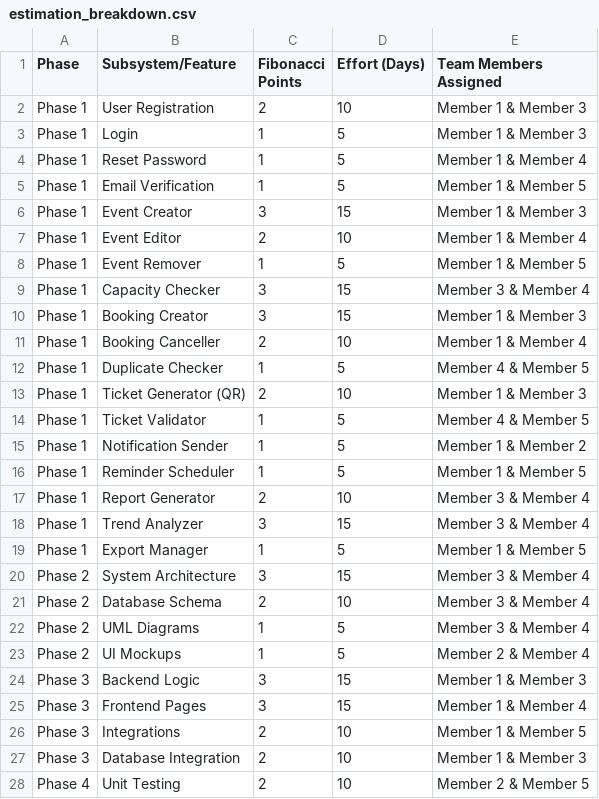
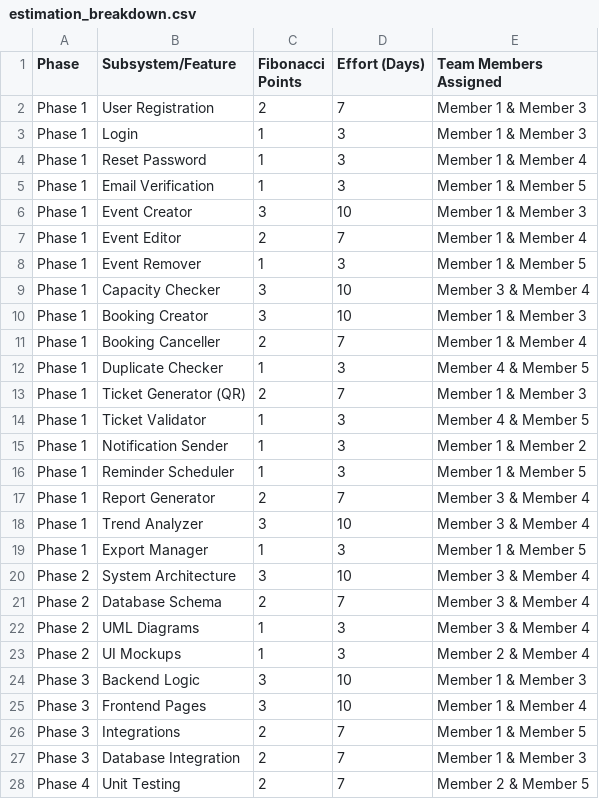
Before and after one commit to AIU-SoftWave/AIU-Trips-And-Events, a CSV file: Docs/Pm_2/csv_data/estimation_breakdown.csv, drawn as a sheet; only a part is shown; the diff covers the shown part only.

```diff
--- a/Docs/Pm_2/csv_data/estimation_breakdown.csv
+++ b/Docs/Pm_2/csv_data/estimation_breakdown.csv
@@ -1,28 +1,28 @@
 Phase,Subsystem/Feature,Fibonacci Points,Effort (Days),Team Members Assigned
-Phase 1,User Registration,2,10,Member 1 & Member 3
-Phase 1,Login,1,5,Member 1 & Member 3
-Phase 1,Reset Password,1,5,Member 1 & Member 4
-Phase 1,Email Verification,1,5,Member 1 & Member 5
-Phase 1,Event Creator,3,15,Member 1 & Member 3
-Phase 1,Event Editor,2,10,Member 1 & Member 4
-Phase 1,Event Remover,1,5,Member 1 & Member 5
-Phase 1,Capacity Checker,3,15,Member 3 & Member 4
-Phase 1,Booking Creator,3,15,Member 1 & Member 3
-Phase 1,Booking Canceller,2,10,Member 1 & Member 4
-Phase 1,Duplicate Checker,1,5,Member 4 & Member 5
-Phase 1,Ticket Generator (QR),2,10,Member 1 & Member 3
-Phase 1,Ticket Validator,1,5,Member 4 & Member 5
-Phase 1,Notification Sender,1,5,Member 1 & Member 2
-Phase 1,Reminder Scheduler,1,5,Member 1 & Member 5
-Phase 1,Report Generator,2,10,Member 3 & Member 4
-Phase 1,Trend Analyzer,3,15,Member 3 & Member 4
-Phase 1,Export Manager,1,5,Member 1 & Member 5
-Phase 2,System Architecture,3,15,Member 3 & Member 4
-Phase 2,Database Schema,2,10,Member 3 & Member 4
-Phase 2,UML Diagrams,1,5,Member 3 & Member 4
-Phase 2,UI Mockups,1,5,Member 2 & Member 4
-Phase 3,Backend Logic,3,15,Member 1 & Member 3
-Phase 3,Frontend Pages,3,15,Member 1 & Member 4
-Phase 3,Integrations,2,10,Member 1 & Member 5
-Phase 3,Database Integration,2,10,Member 1 & Member 3
-Phase 4,Unit Testing,2,10,Member 2 & Member 5
+Phase 1,User Registration,2,7,Member 1 & Member 3
+Phase 1,Login,1,3,Member 1 & Member 3
+Phase 1,Reset Password,1,3,Member 1 & Member 4
+Phase 1,Email Verification,1,3,Member 1 & Member 5
+Phase 1,Event Creator,3,10,Member 1 & Member 3
+Phase 1,Event Editor,2,7,Member 1 & Member 4
+Phase 1,Event Remover,1,3,Member 1 & Member 5
+Phase 1,Capacity Checker,3,10,Member 3 & Member 4
+Phase 1,Booking Creator,3,10,Member 1 & Member 3
+Phase 1,Booking Canceller,2,7,Member 1 & Member 4
+Phase 1,Duplicate Checker,1,3,Member 4 & Member 5
+Phase 1,Ticket Generator (QR),2,7,Member 1 & Member 3
+Phase 1,Ticket Validator,1,3,Member 4 & Member 5
+Phase 1,Notification Sender,1,3,Member 1 & Member 2
+Phase 1,Reminder Scheduler,1,3,Member 1 & Member 5
+Phase 1,Report Generator,2,7,Member 3 & Member 4
+Phase 1,Trend Analyzer,3,10,Member 3 & Member 4
+Phase 1,Export Manager,1,3,Member 1 & Member 5
+Phase 2,System Architecture,3,10,Member 3 & Member 4
+Phase 2,Database Schema,2,7,Member 3 & Member 4
+Phase 2,UML Diagrams,1,3,Member 3 & Member 4
+Phase 2,UI Mockups,1,3,Member 2 & Member 4
+Phase 3,Backend Logic,3,10,Member 1 & Member 3
+Phase 3,Frontend Pages,3,10,Member 1 & Member 4
+Phase 3,Integrations,2,7,Member 1 & Member 5
+Phase 3,Database Integration,2,7,Member 1 & Member 3
+Phase 4,Unit Testing,2,7,Member 2 & Member 5
```
Also changed, not shown: 7 edited cells elsewhere in this file, Docs/Pm_2/csv_data/dependency_tasks.csv, Docs/Pm_2/csv_data/feature_allocation.csv, 28 other files.
